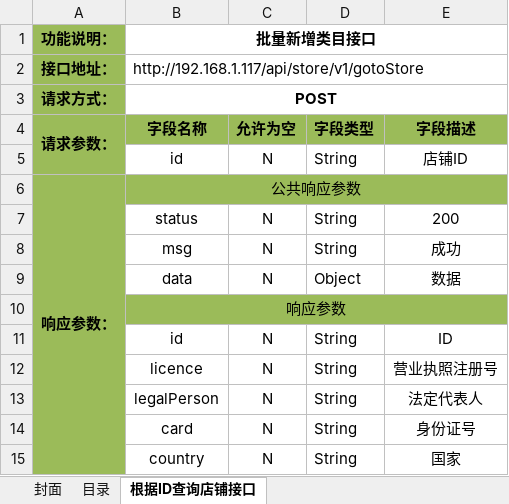
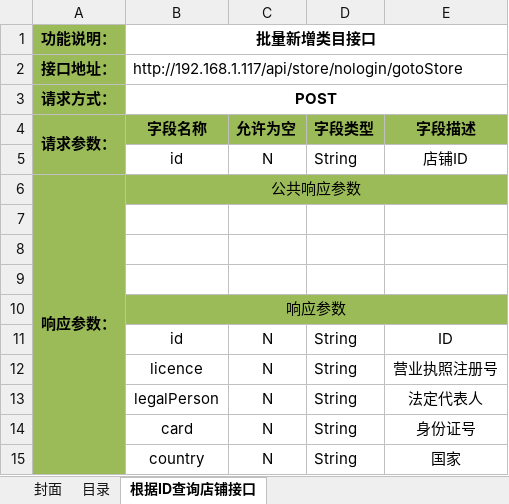
Before and after one commit to douster/design, an Excel workbook: 接口文档/店铺api/店铺接口_移动端.xlsx, sheet 根据ID查询店铺接口, drawn as a sheet; only a part is shown; values as stored, in another font and other column widths than the file's, no borders; the diff names each change by its address in the sheet, - before the commit and + after, or states it on an @@ line.

```diff
--- a/接口文档/店铺api/店铺接口_移动端.xlsx (sheet 根据ID查询店铺接口)
+++ b/接口文档/店铺api/店铺接口_移动端.xlsx (sheet 根据ID查询店铺接口)
-B2 (字段名称): http://192.168.1.117/api/store/v1/gotoStore
+B2 (字段名称): http://192.168.1.117/api/store/nologin/gotoStore
-row 7:  | status | N | String | 200
+row 7: (empty)
-row 8:  | msg | N | String | 成功
+row 8: (empty)
-row 9:  | data | N | Object | 数据
+row 9: (empty)
```
Also changed, not shown: 接口文档/店铺api/店铺接口_平台端.xlsx, 1 other file.
